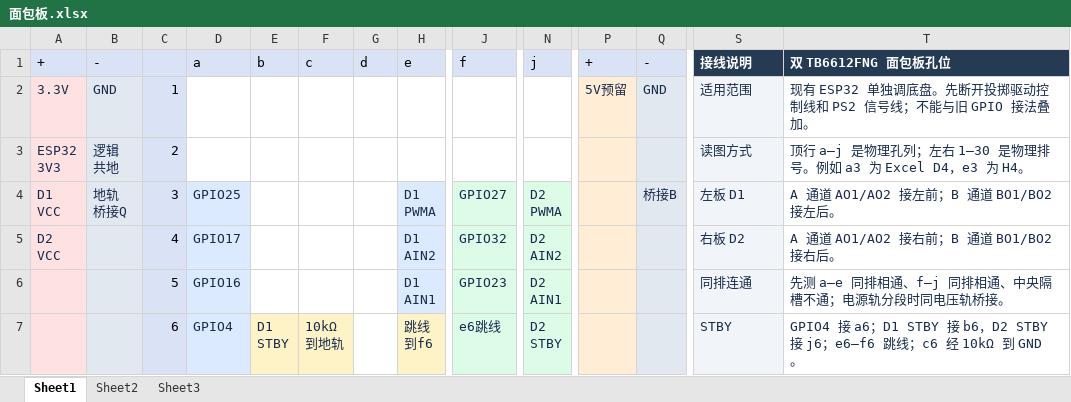
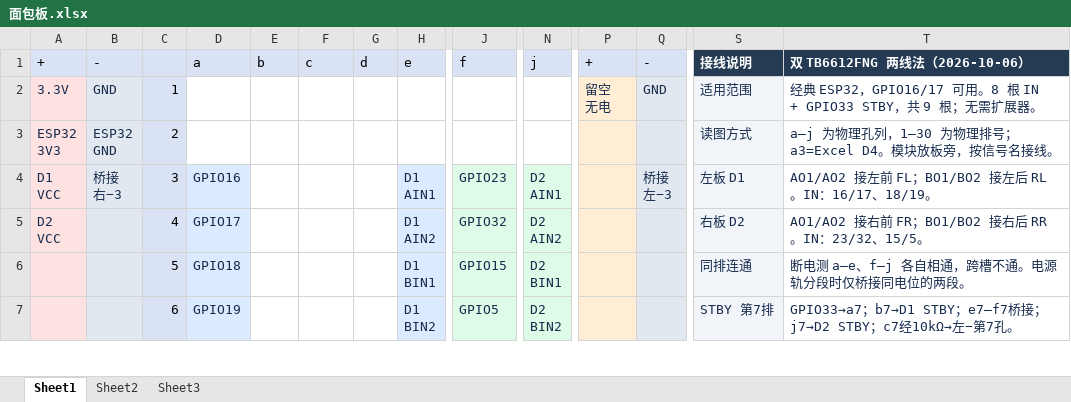
Before and after one commit to shrimp19789/Chariot_strom_of_gear, an Excel workbook: docs/assets/面包板.xlsx, sheet Sheet1, drawn as a sheet; only a part is shown, gaps mark what is left out; values as stored, in another font and other column widths than the file's, no borders; ↵ is a line break in a cell; the diff covers the shown part only; the diff names each change by its address in the sheet, - before the commit and + after, or states it on an @@ line.

Commit message:
对齐底盘两线法方案，并更正 18/23 过时建议
底盘方案（采纳 Codex《麦轮TB6612接线与面包板排线》新版，该版已整份改为两线法）：
- README：新增「2 × TB6612FNG 两线法」引脚表（16/17、18/19、23/32、15/5，STBY=33+10kΩ 下拉，
  VCC=3.3V，共 9 根输出）；奇果派 PCA9685 降为备选，并标注其代价（依赖当前有故障的 I2C）
- README：目录地图标注 firmware/chassis 是奇果派固件、烧到 TB6612 无反应；文档索引加入两份麦轮文档
- README：验证状态拆为「TB6612（仅方案，无固件）」与「奇果派（备选）」两行
- README：故障排查新增 4 条 TB6612 专属现象（STBY 无下拉致上电全速、PWM 脚未接 3.3V 致不转等）
- README：下一步优先级补底盘侧待办（修 SDA → 写 TB6612 固件 → 麦轮混控 → 动作互锁）

18/23 过时建议（该建议写于底盘定案之前；18/23 现为左后 BIN1 / 右前 AIN1）：
- firmware/catapult/PS2Catapult/PS2Catapult.ino 顶部注释
- docs/PS2遥控实现与调试.md
- README.md
三处统一改为「不可直接改到 18/23，须与底盘引脚表整体重排」

文档之间的关系：
- docs/麦轮TB6612接线-两线法备选方案.md：加「已被采纳 + 三处已被更正」声明，逐条标出旧表述
  （占空比=平均转速、8+3≤16、strap 上拉保证制动）不可照做
- docs/底盘链路检测与驱动.md：加横幅说明底盘当前选择是 TB6612，本文仅适用奇果派板

其他：docs/assets/面包板.xlsx 更新；删除顶层 outputs/ 重复副本。

未做：未改固件逻辑（仅注释）、未编译、未通电、未实物验收。

```diff
--- a/docs/assets/面包板.xlsx (sheet Sheet1)
+++ b/docs/assets/面包板.xlsx (sheet Sheet1)
-T1: 双 TB6612FNG 面包板孔位
+T1: 双 TB6612FNG 两线法（2026-10-06）
-P2 (+): 5V预留
+P2 (+): 留空 ↵ 无电
-T2 (双 TB6612FNG 两线法（2026-10-06）): 现有 ESP32 单独调底盘。先断开投掷驱动控制线和 PS2 信号线；不能与旧 GPIO 接法叠加。
+T2 (双 TB6612FNG 两线法（2026-10-06）): 经典 ESP32，GPIO16/17 可用。8 根 IN + GPIO33 STBY，共 9 根；无需扩展器。
-B3 (-): 逻辑 ↵ 共地
+B3 (-): ESP32 ↵ GND
-T3 (双 TB6612FNG 两线法（2026-10-06）): 顶行 a–j 是物理孔列；左右 1–30 是物理排号。例如 a3 为 Excel D4，e3 为 H4。
+T3 (双 TB6612FNG 两线法（2026-10-06）): a–j 为物理孔列，1–30 为物理排号；a3=Excel D4。模块放板旁，按信号名接线。
-B4 (-): 地轨 ↵ 桥接Q
+B4 (-): 桥接 ↵ 右−3
-D4 (a): GPIO25
+D4 (a): GPIO16
-H4 (e): D1 ↵ PWMA
+H4 (e): D1 ↵ AIN1
-J4 (f): GPIO27
+J4 (f): GPIO23
-N4 (j): D2 ↵ PWMA
+N4 (j): D2 ↵ AIN1
-Q4 (-): 桥接B
+Q4 (-): 桥接 ↵ 左−3
-T4 (双 TB6612FNG 两线法（2026-10-06）): A 通道 AO1/AO2 接左前；B 通道 BO1/BO2 接左后。
+T4 (双 TB6612FNG 两线法（2026-10-06）): AO1/AO2 接左前 FL；BO1/BO2 接左后 RL。IN：16/17、18/19。
-T5 (双 TB6612FNG 两线法（2026-10-06）): A 通道 AO1/AO2 接右前；B 通道 BO1/BO2 接右后。
+T5 (双 TB6612FNG 两线法（2026-10-06）): AO1/AO2 接右前 FR；BO1/BO2 接右后 RR。IN：23/32、15/5。
-D6 (a): GPIO16
+D6 (a): GPIO18
-H6 (e): D1 ↵ AIN1
+H6 (e): D1 ↵ BIN1
-J6 (f): GPIO23
+J6 (f): GPIO15
-N6 (j): D2 ↵ AIN1
+N6 (j): D2 ↵ BIN1
-T6 (双 TB6612FNG 两线法（2026-10-06）): 先测 a–e 同排相通、f–j 同排相通、中央隔槽不通；电源轨分段时同电压轨桥接。
+T6 (双 TB6612FNG 两线法（2026-10-06）): 断电测 a–e、f–j 各自相通，跨槽不通。电源轨分段时仅桥接同电位的两段。
-D7 (a): GPIO4
+D7 (a): GPIO19
-E7 (b): D1 ↵ STBY
+E7 (b): (empty)
-E7:F7 fill: #FEF3C7
+E7:F7 fill: none
-F7 (c): 10kΩ ↵ 到地轨
+F7 (c): (empty)
-H7 (e): 跳线 ↵ 到f6
+H7 (e): D1 ↵ BIN2
-H7 fill: #FEF3C7
+H7 fill: #DBEAFE
-J7 (f): e6跳线
+J7 (f): GPIO5
-N7 (j): D2 ↵ STBY
+N7 (j): D2 ↵ BIN2
-S7 (接线说明): STBY
+S7 (接线说明): STBY 第7排
-T7 (双 TB6612FNG 两线法（2026-10-06）): GPIO4 接 a6；D1 STBY 接 b6，D2 STBY 接 j6；e6–f6 跳线；c6 经 10kΩ 到 GND。
+T7 (双 TB6612FNG 两线法（2026-10-06）): GPIO33→a7；b7→D1 STBY；e7–f7桥接；j7→D2 STBY；c7经10kΩ→左−第7孔。
```
Also changed, not shown: 59 edited cells and cell formats elsewhere in this sheet, 7 other files.
